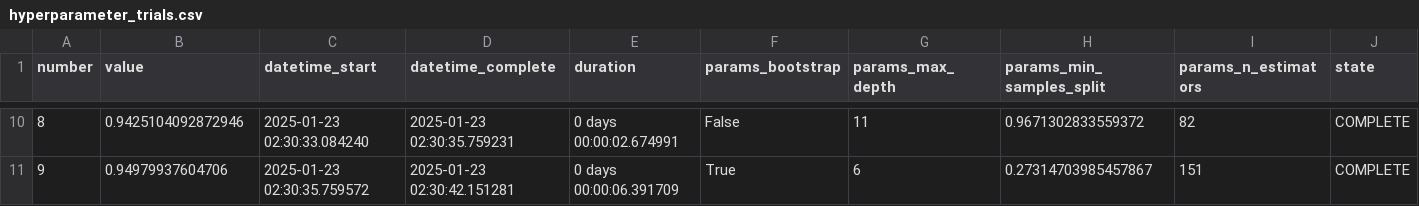
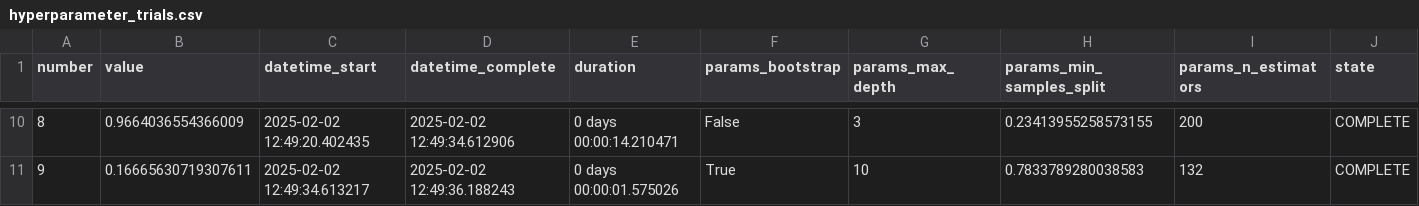
Before and after one commit to byluca/SmartFoodSelector, a CSV file: data/results/hyperparameter_trials.csv, drawn as a sheet; only a part is shown, gaps mark what is left out; the diff covers the shown part only.

```diff
--- a/data/results/hyperparameter_trials.csv
+++ b/data/results/hyperparameter_trials.csv
@@ -10,2 +10,2 @@ number,value,datetime_start,datetime_complete,duration,params_bootstrap,params_m
-8,0.9425104092872946,2025-01-23 02:30:33.084240,2025-01-23 02:30:35.759231,0 days 00:00:02.674991,False,11,0.9671302833559372,82,COMPLETE
-9,0.94979937604706,2025-01-23 02:30:35.759572,2025-01-23 02:30:42.151281,0 days 00:00:06.391709,True,6,0.27314703985457867,151,COMPLETE
+8,0.9664036554366009,2025-02-02 12:49:20.402435,2025-02-02 12:49:34.612906,0 days 00:00:14.210471,False,3,0.23413955258573155,200,COMPLETE
+9,0.16665630719307611,2025-02-02 12:49:34.613217,2025-02-02 12:49:36.188243,0 days 00:00:01.575026,True,10,0.7833789280038583,132,COMPLETE
```
Also changed, not shown: 60 edited cells elsewhere in this file, 16 other files.
